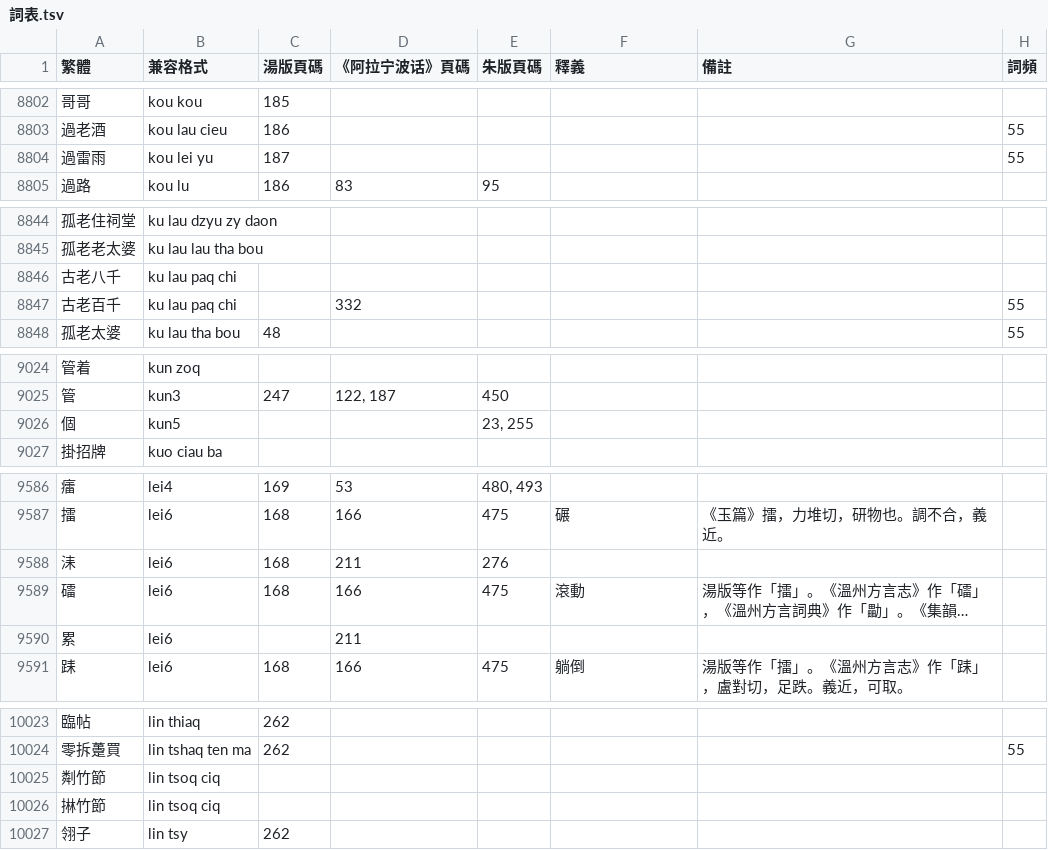
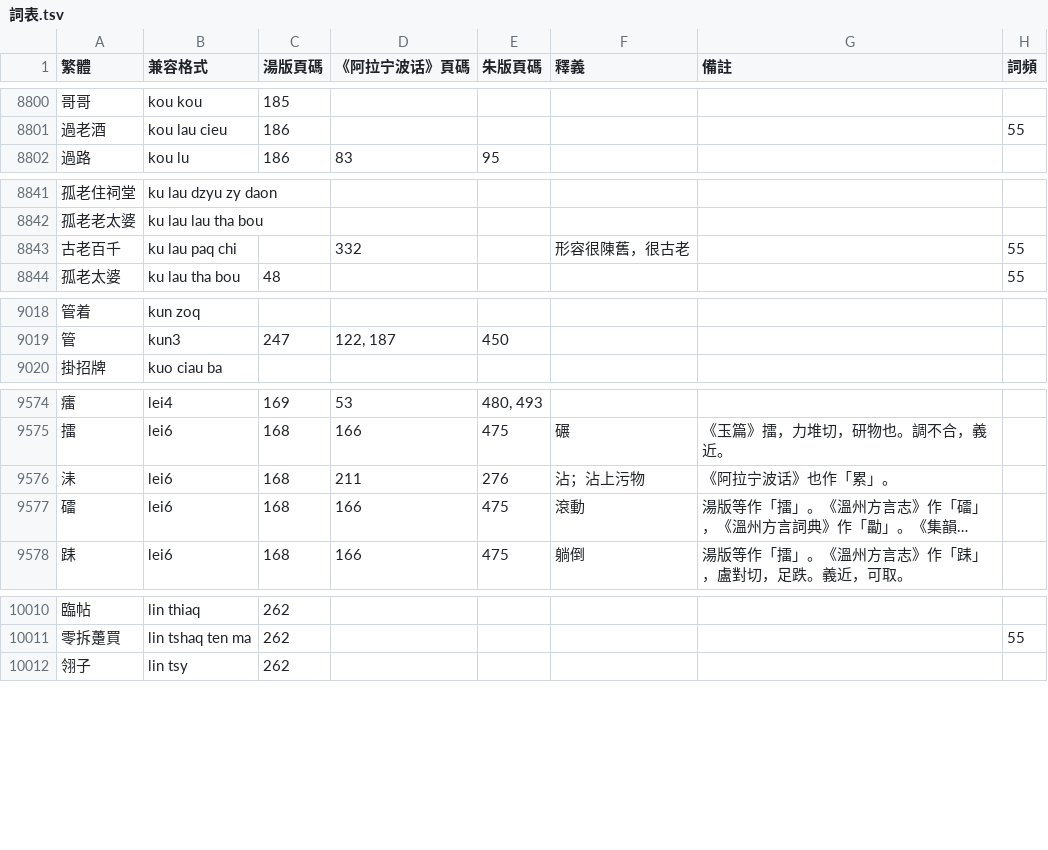
Before and after one commit to ionkaon/dictionary, a TSV file: 詞表.tsv, drawn as a sheet; only a part is shown, gaps mark what is left out; long unchanged cells end in …; removed rows and columns are numbered as before the commit, all else as after; the diff covers the shown part only; the diff names each change by its address in the sheet, - before the commit and + after, or states it on an @@ line.

Commit message:
perf(詞表): 擱排凳, 刮, 癩𪓿...
* 擱排凳：舊式衣櫥前放置的一種凳子，每櫥兩條，略呈長方形，做工考究。朱版作「閣排凳」。
* 刮：中綴，用來構成三字格形容詞。義 5 朱版作「括」。
* 癩𪓿：蛙類的統稱。《阿拉宁波话》也作「癩螄」。
* 剌：劃破。《阿拉宁波话》及朱版作「攋」。
* 爛賤：價格非常便宜。也作「濫賤」。
* 冷清清：有點冷。湯版作「冷凊凊」。
* 𦪴子：船舷。朱版作「肋子」。
* 洡：沾；沾上污物。《阿拉宁波话》也作「累」。
* 㔂：刮去（樹皮、竹節）
* 㔂：刮去（魚鱗）。也作「㨆」。
* -過雷雨, 古老八千, 癩花頭, 癆槽窖
* 供/-kon5/
* 拔出/白出 -> 勃出
* 勒裏 -> 勒憐

```diff
--- a/詞表.tsv
+++ b/詞表.tsv
-row 8804: 過雷雨 | kou lei yu | 187 |  |  |  |  | 55
-row 8846: 古老八千 | ku lau paq chi
-F8843 (釋義): (empty)
+F8843 (釋義): 形容很陳舊，很古老
-row 9026: 個 | kun5 |  |  | 23, 255
-F9576 (釋義): (empty)
+F9576 (釋義): 沾；沾上污物
-G9576 (備註): (empty)
+G9576 (備註): 《阿拉宁波话》也作「累」。
-row 9590: 累 | lei6 |  | 211
-row 10025: 㔂竹節 | lin tsoq ciq
-row 10026: 㨆竹節 | lin tsoq ciq
```
Also changed, not shown: 3 added rows, 13 removed rows and 29 edited cells elsewhere in this file.
